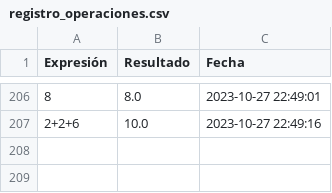
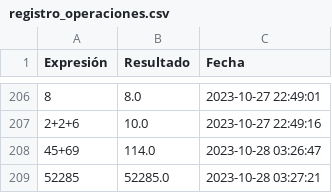
Before and after one commit to jungianca6/Proyecto-2-Datos-1, a CSV file: registro_operaciones.csv, drawn as a sheet; only a part is shown, gaps mark what is left out.

```diff
--- a/registro_operaciones.csv
+++ b/registro_operaciones.csv
@@ -207 +207,3 @@
 "2+2+6"," 10.0","2023-10-27 22:49:16"
+"45+69"," 114.0","2023-10-28 03:26:47"
+"52285"," 52285.0","2023-10-28 03:27:21"
```
Also changed, not shown: out/production/Proyecto-2-Datos-1/registro_operaciones.csv, 6 other files.
